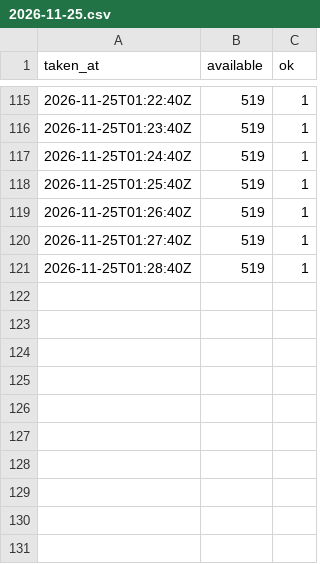
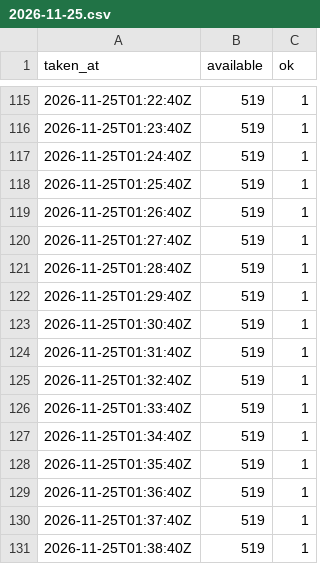
Before and after one commit to szymonslazak-rgb/traficar-warszawa, a CSV file: data/reads/2026-11-25.csv, drawn as a sheet; only a part is shown, gaps mark what is left out.

```diff
--- a/data/reads/2026-11-25.csv
+++ b/data/reads/2026-11-25.csv
@@ -121 +121,11 @@ taken_at,available,ok
 2026-11-25T01:28:40Z,519,1
+2026-11-25T01:29:40Z,519,1
+2026-11-25T01:30:40Z,519,1
+2026-11-25T01:31:40Z,519,1
+2026-11-25T01:32:40Z,519,1
+2026-11-25T01:33:40Z,519,1
+2026-11-25T01:34:40Z,519,1
+2026-11-25T01:35:40Z,519,1
+2026-11-25T01:36:40Z,519,1
+2026-11-25T01:37:40Z,519,1
+2026-11-25T01:38:40Z,519,1
```
Also changed, not shown: 3 other files.
